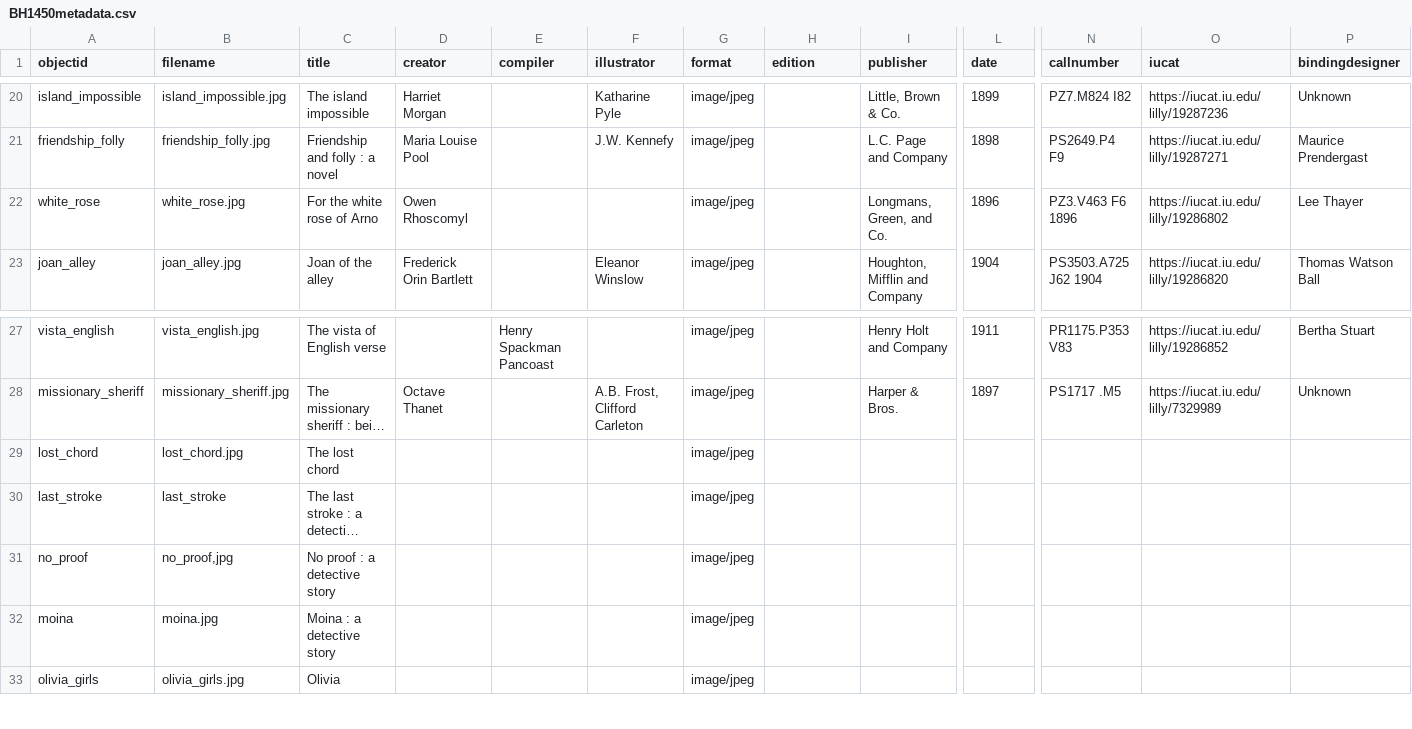
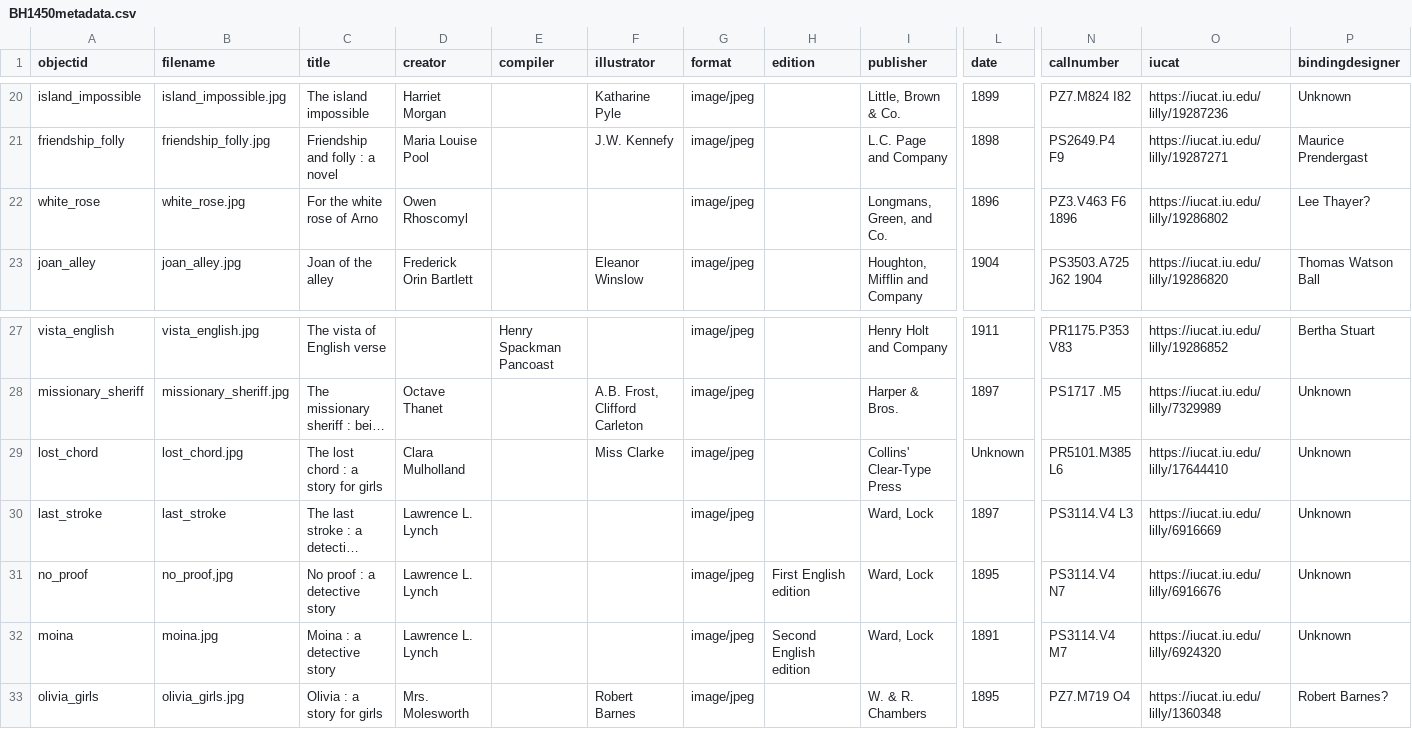
Before and after one commit to bfmalone/BH-1450, a CSV file: docs/BH1450metadata.csv, drawn as a sheet; only a part is shown, gaps mark what is left out; long unchanged cells end in …; the diff covers the shown part only; the diff names each change by its address in the sheet, - before the commit and + after, or states it on an @@ line.

Commit message:
Add files via upload

```diff
--- a/docs/BH1450metadata.csv
+++ b/docs/BH1450metadata.csv
-P22 (bindingdesigner): Lee Thayer
+P22 (bindingdesigner): Lee Thayer?
-C29 (title): The lost chord
+C29 (title): The lost chord : a story for girls
-D29 (creator): (empty)
+D29 (creator): Clara Mulholland
-F29 (illustrator): (empty)
+F29 (illustrator): Miss Clarke
-I29 (publisher): (empty)
+I29 (publisher): Collins' Clear-Type Press
-L29 (date): (empty)
+L29 (date): Unknown
-N29 (callnumber): (empty)
+N29 (callnumber): PR5101.M385 L6
-O29 (iucat): (empty)
+O29 (iucat): https://iucat.iu.edu/lilly/17644410
-P29:P32 (bindingdesigner): (empty)
+P29:P32 (bindingdesigner): Unknown
-D30:D32 (creator): (empty)
+D30:D32 (creator): Lawrence L. Lynch
-I30:I32 (publisher): (empty)
+I30:I32 (publisher): Ward, Lock
-L30 (date): (empty)
+L30 (date): 1897
-N30 (callnumber): (empty)
+N30 (callnumber): PS3114.V4 L3
-O30 (iucat): (empty)
+O30 (iucat): https://iucat.iu.edu/lilly/6916669
-H31 (edition): (empty)
+H31 (edition): First English edition
-L31 (date): (empty)
+L31 (date): 1895
-N31 (callnumber): (empty)
+N31 (callnumber): PS3114.V4 N7
-O31 (iucat): (empty)
+O31 (iucat): https://iucat.iu.edu/lilly/6916676
-H32 (edition): (empty)
+H32 (edition): Second English edition
-L32 (date): (empty)
+L32 (date): 1891
-N32 (callnumber): (empty)
+N32 (callnumber): PS3114.V4 M7
-O32 (iucat): (empty)
+O32 (iucat): https://iucat.iu.edu/lilly/6924320
-C33 (title): Olivia
+C33 (title): Olivia : a story for girls
-D33 (creator): (empty)
+D33 (creator): Mrs. Molesworth
-F33 (illustrator): (empty)
+F33 (illustrator): Robert Barnes
-I33 (publisher): (empty)
+I33 (publisher): W. & R. Chambers
-L33 (date): (empty)
+L33 (date): 1895
-N33 (callnumber): (empty)
+N33 (callnumber): PZ7.M719 O4
-O33 (iucat): (empty)
+O33 (iucat): https://iucat.iu.edu/lilly/1360348
-P33 (bindingdesigner): (empty)
+P33 (bindingdesigner): Robert Barnes?
```
Also changed, not shown: 8 edited cells elsewhere in this file.
